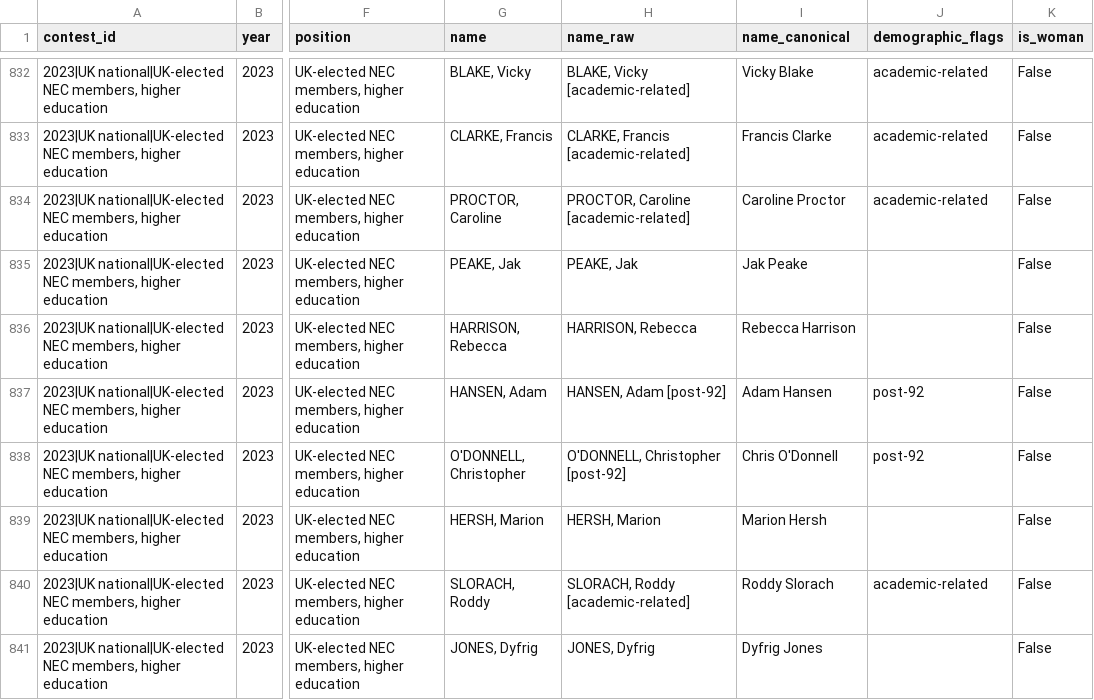
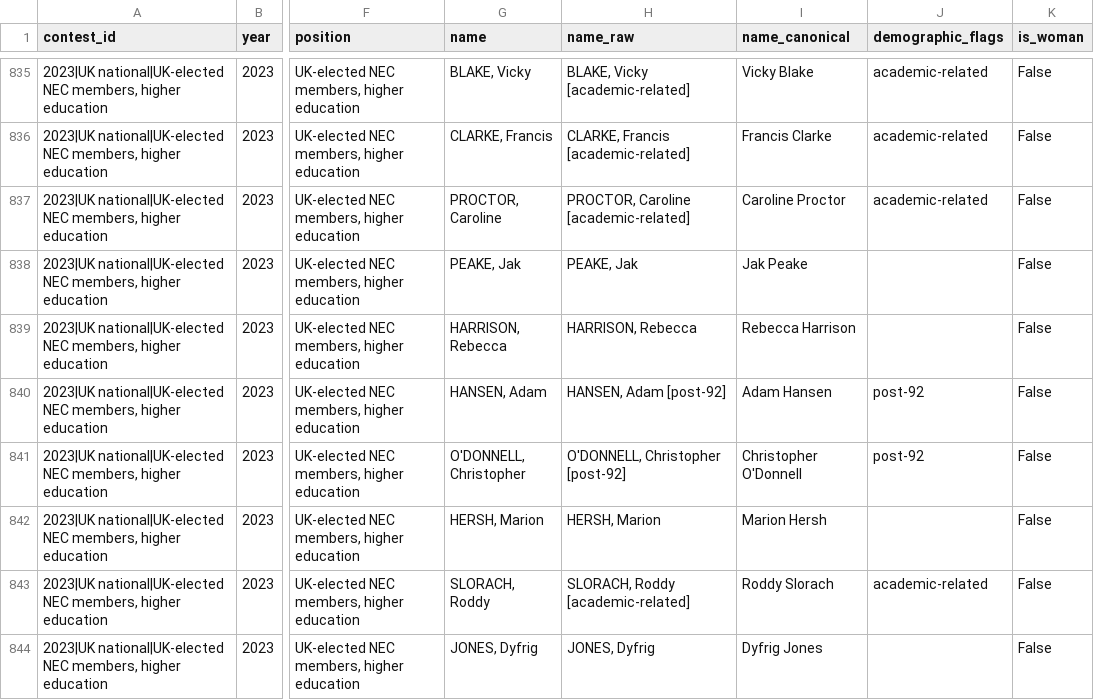
Before and after one commit to bparsia/ucuelections, a CSV file: data/processed/candidates.csv, drawn as a sheet; only a part is shown, gaps mark what is left out; addresses are those after the commit; the diff covers the shown part only; the diff names each change by its address in the sheet, - before the commit and + after, or states it on an @@ line.

```diff
--- a/data/processed/candidates.csv
+++ b/data/processed/candidates.csv
-I841 (name_canonical): Chris O'Donnell
+I841 (name_canonical): Christopher O'Donnell
```
Also changed, not shown: 3 added rows and 7 edited cells elsewhere in this file, data/processed/contests.csv, data/processed/stv_rounds.csv, 6 other files.
